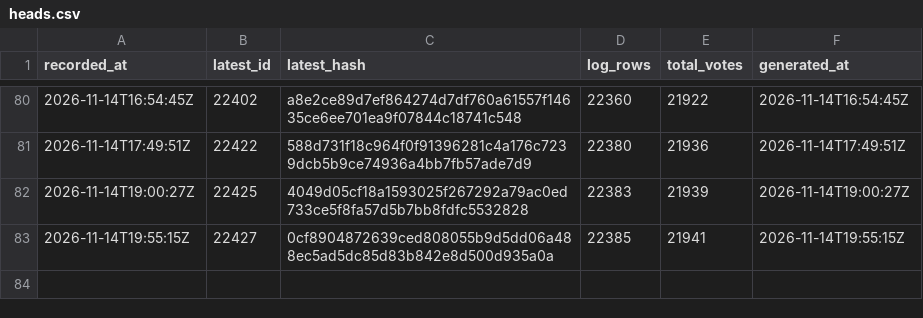
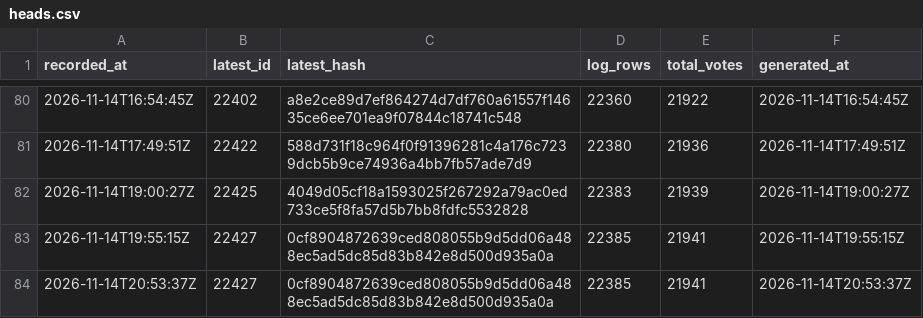
Before and after one commit to listastudentore-afk/lista-studentore-audit, a CSV file: heads.csv, drawn as a sheet; only a part is shown, gaps mark what is left out.

```diff
--- a/heads.csv
+++ b/heads.csv
@@ -83 +83,2 @@ recorded_at,latest_id,latest_hash,log_rows,total_votes,generated_at
 2026-11-14T19:55:15Z,22427,0cf8904872639ced808055b9d5dd06a488ec5ad5dc85d83b842e8d500d935a0a,22385,21941,2026-11-14T19:55:15Z
+2026-11-14T20:53:37Z,22427,0cf8904872639ced808055b9d5dd06a488ec5ad5dc85d83b842e8d500d935a0a,22385,21941,2026-11-14T20:53:37Z
```
Also changed, not shown: tirana-heads.csv, 1 other file.
